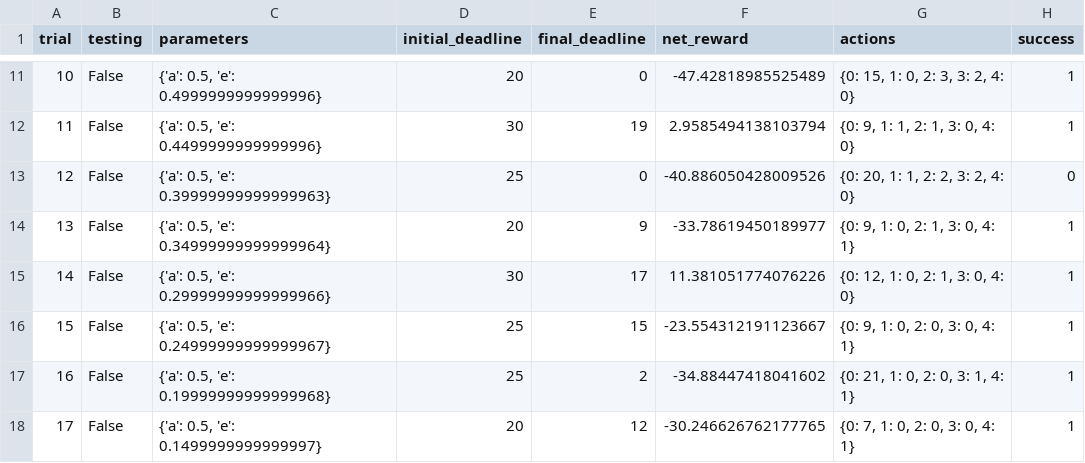
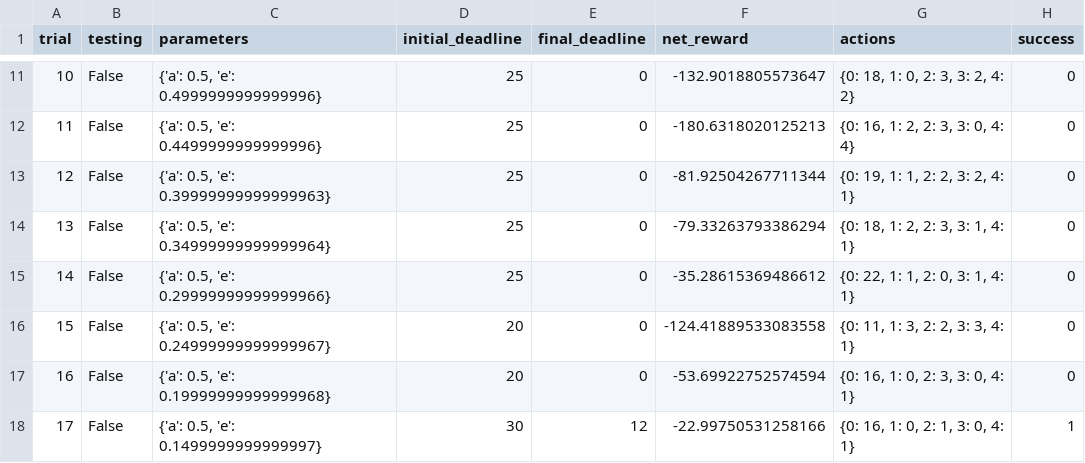
Before and after one commit to raksha-rao/machine-learning-projects, a CSV file: smartcab/logs/sim_default-learning.csv, drawn as a sheet; only a part is shown, gaps mark what is left out; the diff covers the shown part only.

```diff
--- a/smartcab/logs/sim_default-learning.csv
+++ b/smartcab/logs/sim_default-learning.csv
@@ -11,8 +11,8 @@ trial,testing,parameters,initial_deadline,final_deadline,net_reward,actions,succ
-10,False,"{'a': 0.5, 'e': 0.4999999999999996}",20,0,-47.42818985525489,"{0: 15, 1: 0, 2: 3, 3: 2, 4: 0}",1
-11,False,"{'a': 0.5, 'e': 0.4499999999999996}",30,19,2.9585494138103794,"{0: 9, 1: 1, 2: 1, 3: 0, 4: 0}",1
-12,False,"{'a': 0.5, 'e': 0.39999999999999963}",25,0,-40.886050428009526,"{0: 20, 1: 1, 2: 2, 3: 2, 4: 0}",0
-13,False,"{'a': 0.5, 'e': 0.34999999999999964}",20,9,-33.78619450189977,"{0: 9, 1: 0, 2: 1, 3: 0, 4: 1}",1
-14,False,"{'a': 0.5, 'e': 0.29999999999999966}",30,17,11.381051774076226,"{0: 12, 1: 0, 2: 1, 3: 0, 4: 0}",1
-15,False,"{'a': 0.5, 'e': 0.24999999999999967}",25,15,-23.554312191123667,"{0: 9, 1: 0, 2: 0, 3: 0, 4: 1}",1
-16,False,"{'a': 0.5, 'e': 0.19999999999999968}",25,2,-34.88447418041602,"{0: 21, 1: 0, 2: 0, 3: 1, 4: 1}",1
-17,False,"{'a': 0.5, 'e': 0.1499999999999997}",20,12,-30.246626762177765,"{0: 7, 1: 0, 2: 0, 3: 0, 4: 1}",1
+10,False,"{'a': 0.5, 'e': 0.4999999999999996}",25,0,-132.9018805573647,"{0: 18, 1: 0, 2: 3, 3: 2, 4: 2}",0
+11,False,"{'a': 0.5, 'e': 0.4499999999999996}",25,0,-180.6318020125213,"{0: 16, 1: 2, 2: 3, 3: 0, 4: 4}",0
+12,False,"{'a': 0.5, 'e': 0.39999999999999963}",25,0,-81.92504267711344,"{0: 19, 1: 1, 2: 2, 3: 2, 4: 1}",0
+13,False,"{'a': 0.5, 'e': 0.34999999999999964}",25,0,-79.33263793386294,"{0: 18, 1: 2, 2: 3, 3: 1, 4: 1}",0
+14,False,"{'a': 0.5, 'e': 0.29999999999999966}",25,0,-35.28615369486612,"{0: 22, 1: 1, 2: 0, 3: 1, 4: 1}",0
+15,False,"{'a': 0.5, 'e': 0.24999999999999967}",20,0,-124.41889533083558,"{0: 11, 1: 3, 2: 2, 3: 3, 4: 1}",0
+16,False,"{'a': 0.5, 'e': 0.19999999999999968}",20,0,-53.69922752574594,"{0: 16, 1: 0, 2: 3, 3: 0, 4: 1}",0
+17,False,"{'a': 0.5, 'e': 0.1499999999999997}",30,12,-22.99750531258166,"{0: 16, 1: 0, 2: 1, 3: 0, 4: 1}",1
```
Also changed, not shown: 87 edited cells elsewhere in this file, 7 other files.
